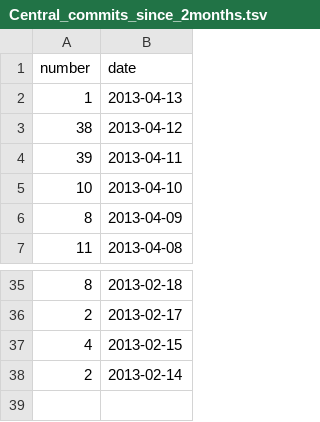
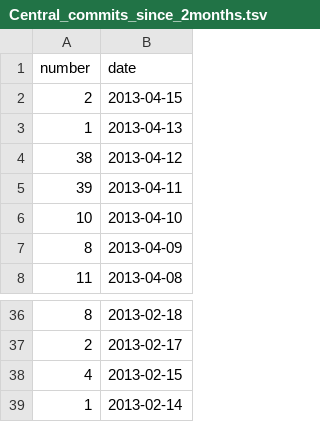
Before and after one commit to hoaproject/Static, a TSV file: Data/Central_commits_since_2months.tsv, drawn as a sheet; only a part is shown, gaps mark what is left out.

Commit message:
[auto] Update data.

```diff
--- a/Data/Central_commits_since_2months.tsv
+++ b/Data/Central_commits_since_2months.tsv
@@ -1,2 +1,3 @@
 number	date
+2	2013-04-15
 1	2013-04-13
@@ -37,2 +38,2 @@ number	date
 4	2013-02-15
-2	2013-02-14
+1	2013-02-14
```
